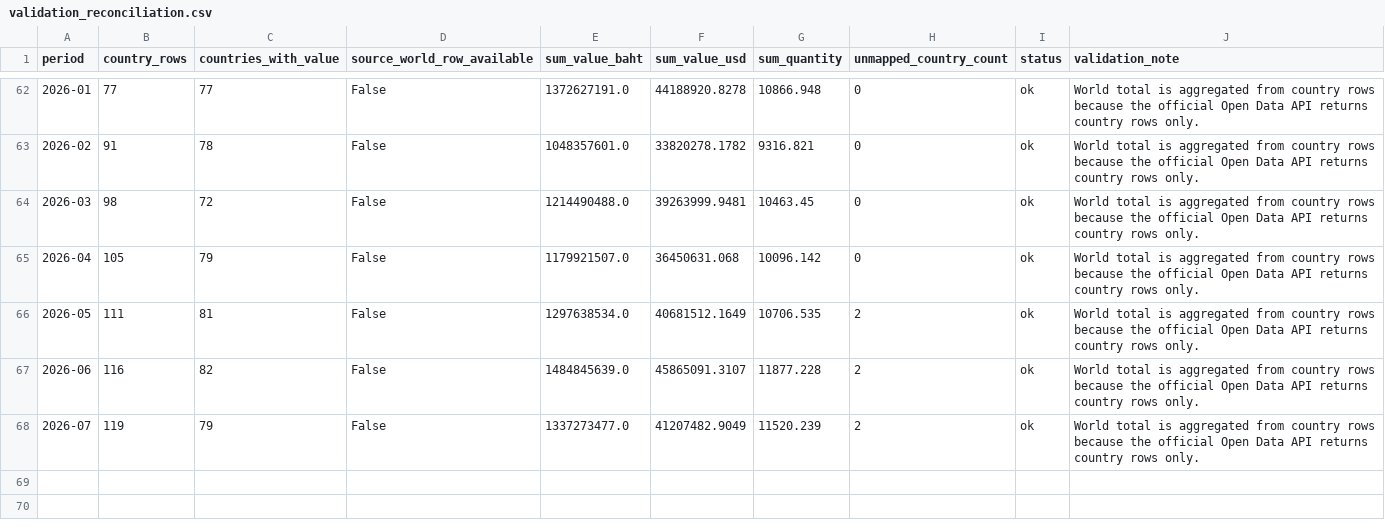
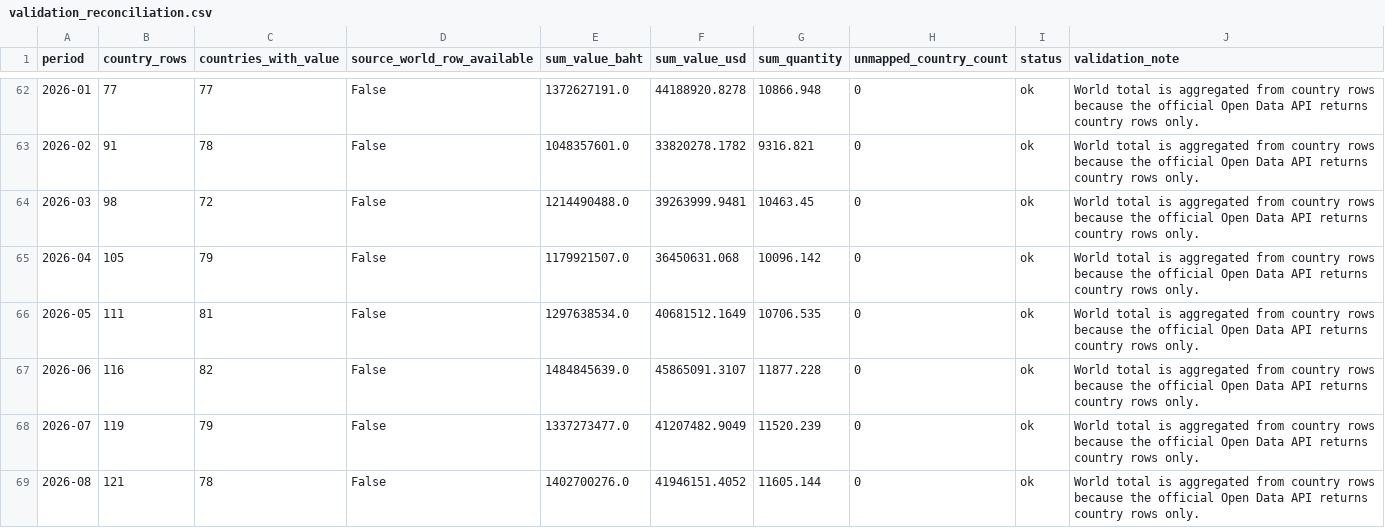
Before and after one commit to benzkanin41-alt/moc-export-dashboard-processed-fruits-203030300, a CSV file: data/validation_reconciliation.csv, drawn as a sheet; only a part is shown, gaps mark what is left out.

```diff
--- a/data/validation_reconciliation.csv
+++ b/data/validation_reconciliation.csv
@@ -65,4 +65,5 @@
 2026-04,105,79,False,1179921507.0,36450631.068,10096.142,0,ok,World total is aggregated from country rows because the official Open Data API returns country rows only.
-2026-05,111,81,False,1297638534.0,40681512.1649,10706.535,2,ok,World total is aggregated from country rows because the official Open Data API returns country rows only.
-2026-06,116,82,False,1484845639.0,45865091.3107,11877.228,2,ok,World total is aggregated from country rows because the official Open Data API returns country rows only.
-2026-07,119,79,False,1337273477.0,41207482.9049,11520.239,2,ok,World total is aggregated from country rows because the official Open Data API returns country rows only.
+2026-05,111,81,False,1297638534.0,40681512.1649,10706.535,0,ok,World total is aggregated from country rows because the official Open Data API returns country rows only.
+2026-06,116,82,False,1484845639.0,45865091.3107,11877.228,0,ok,World total is aggregated from country rows because the official Open Data API returns country rows only.
+2026-07,119,79,False,1337273477.0,41207482.9049,11520.239,0,ok,World total is aggregated from country rows because the official Open Data API returns country rows only.
+2026-08,121,78,False,1402700276.0,41946151.4052,11605.144,0,ok,World total is aggregated from country rows because the official Open Data API returns country rows only.
```
Also changed, not shown: data/monthly_continent_comcode203030300.csv, data/monthly_continent_hs203030300.csv, 7 other files.
